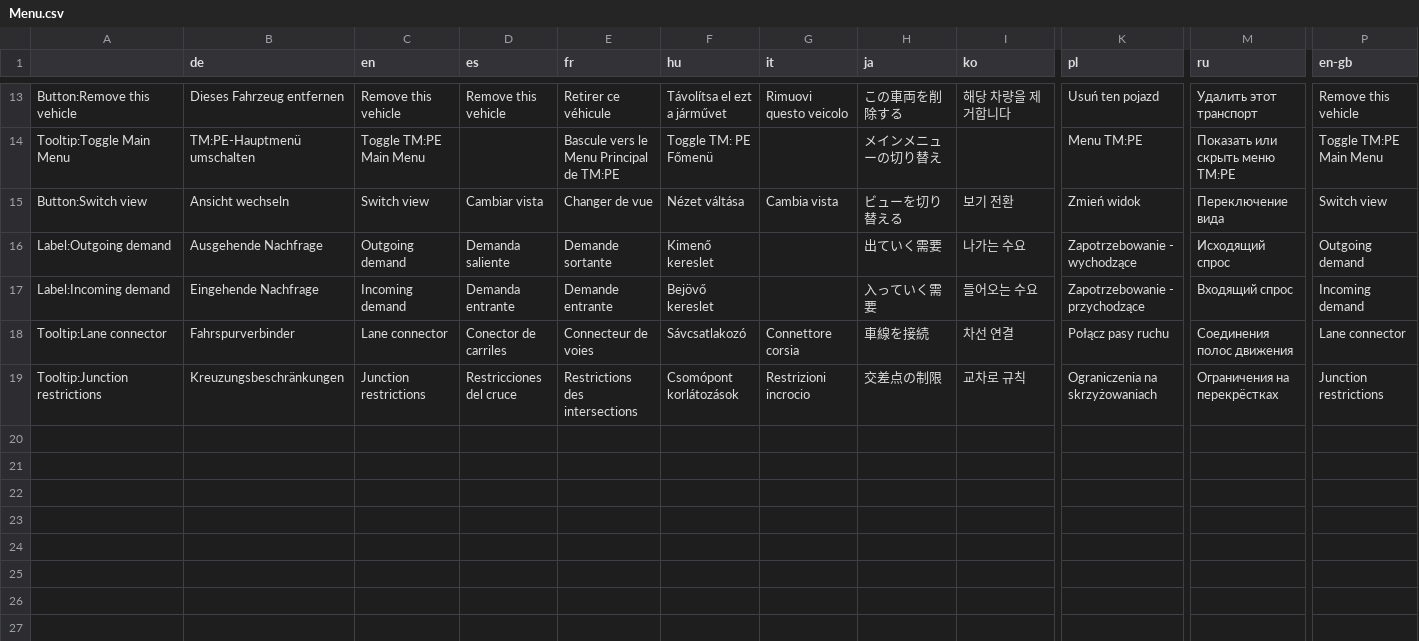
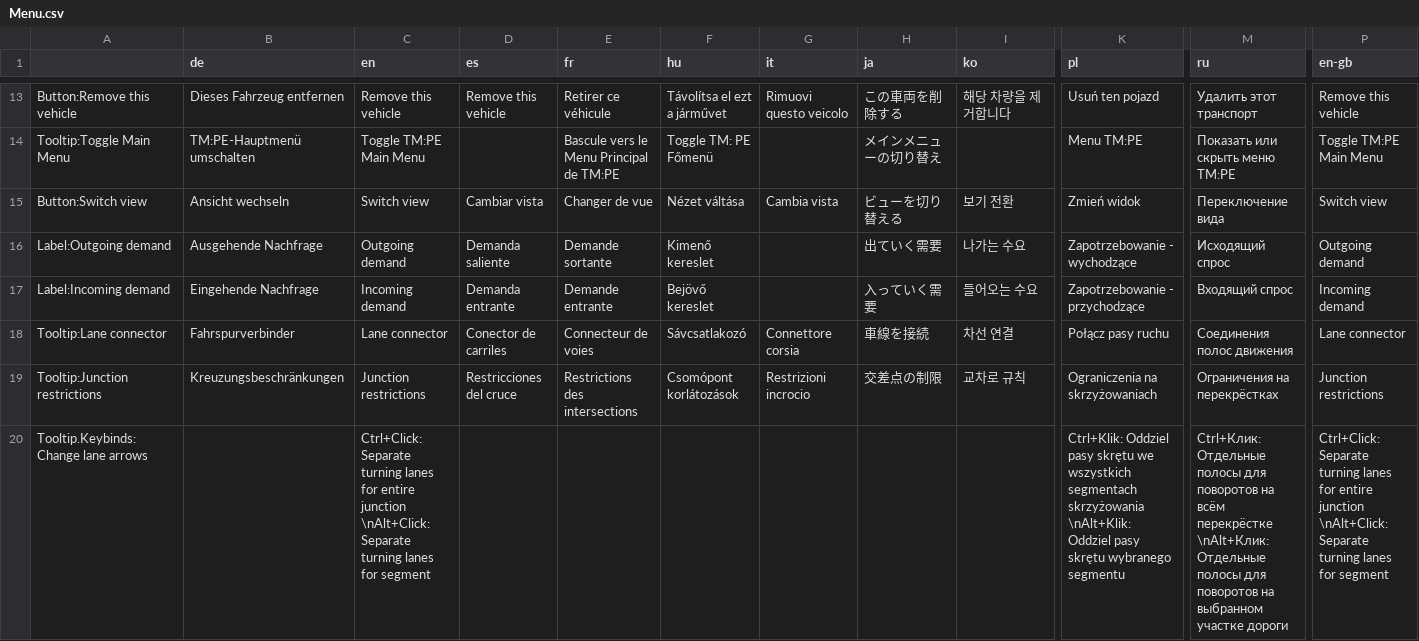
Before and after one commit to CitiesSkylinesMods/TMPE, a CSV file: TLM/TLM/Resources/Translations/Menu.csv, drawn as a sheet; only a part is shown, gaps mark what is left out; rows hold the shown columns only; the diff names each change by its address in the sheet, - before the commit and + after, or states it on an @@ line.

Commit message:
Added missing translation, changed LaneArrowsButton tooltip

```diff
--- a/TLM/TLM/Resources/Translations/Menu.csv
+++ b/TLM/TLM/Resources/Translations/Menu.csv
+row 20: Tooltip.Keybinds:Change lane arrows |  | Ctrl+Click: Separate turning lanes for entire junction \nAlt+Click: Separate turning lanes for segment |  |  |  |  |  |  | Ctrl+Klik: Oddziel pasy skrętu we wszystkich segmentach skrzyżowania \nAlt+Klik: Oddziel pasy skrętu wybranego segmentu | Ctrl+Клик: Отдельные полосы для поворотов на всём перекрёстке \nAlt+Клик: Отдельные полосы для поворотов на выбранном участке дороги | Ctrl+Click: Separate turning lanes for entire junction \nAlt+Click: Separate turning lanes for segment
```
Also changed, not shown: 1 other file.
